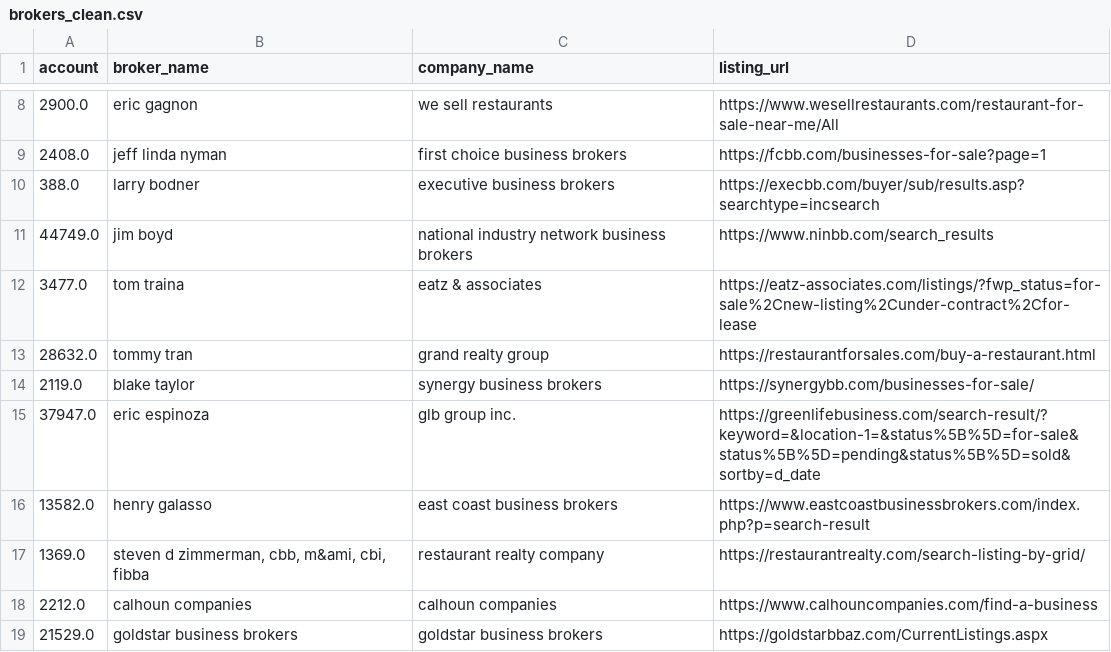
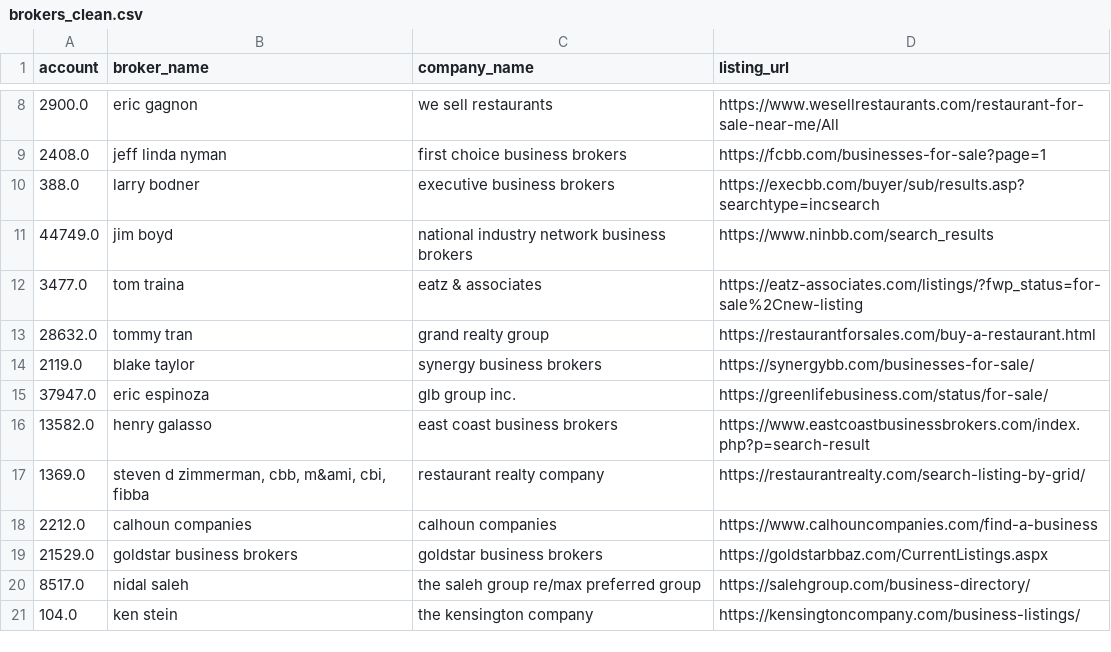
Before and after one commit to jeffsosville/dealledger, a CSV file: data/brokers_clean.csv, drawn as a sheet; only a part is shown, gaps mark what is left out; the shorter side is filled out with more unchanged rows.

Commit message:
eatz + greenlife URL fixes (narrow to for-sale views)

```diff
--- a/data/brokers_clean.csv
+++ b/data/brokers_clean.csv
@@ -11,6 +11,6 @@ account,broker_name,company_name,listing_url
 44749.0,jim boyd,national industry network business brokers,https://www.ninbb.com/search_results
-3477.0,tom traina,eatz & associates,https://eatz-associates.com/listings/?fwp_status=for-sale%2Cnew-listing%2Cunder-contract%2Cfor-lease
+3477.0,tom traina,eatz & associates,https://eatz-associates.com/listings/?fwp_status=for-sale%2Cnew-listing
 28632.0,tommy tran,grand realty group,https://restaurantforsales.com/buy-a-restaurant.html
 2119.0,blake taylor,synergy business brokers,https://synergybb.com/businesses-for-sale/
-37947.0,eric espinoza,glb group inc.,https://greenlifebusiness.com/search-result/?keyword=&location-1=&status%5B%5D=for-sale&status%5B%5D=pending&status%5B%5D=sold&sortby=d_date
+37947.0,eric espinoza,glb group inc.,https://greenlifebusiness.com/status/for-sale/
 13582.0,henry galasso,east coast business brokers,https://www.eastcoastbusinessbrokers.com/index.php?p=search-result
```
Also changed, not shown: 1 other file.
